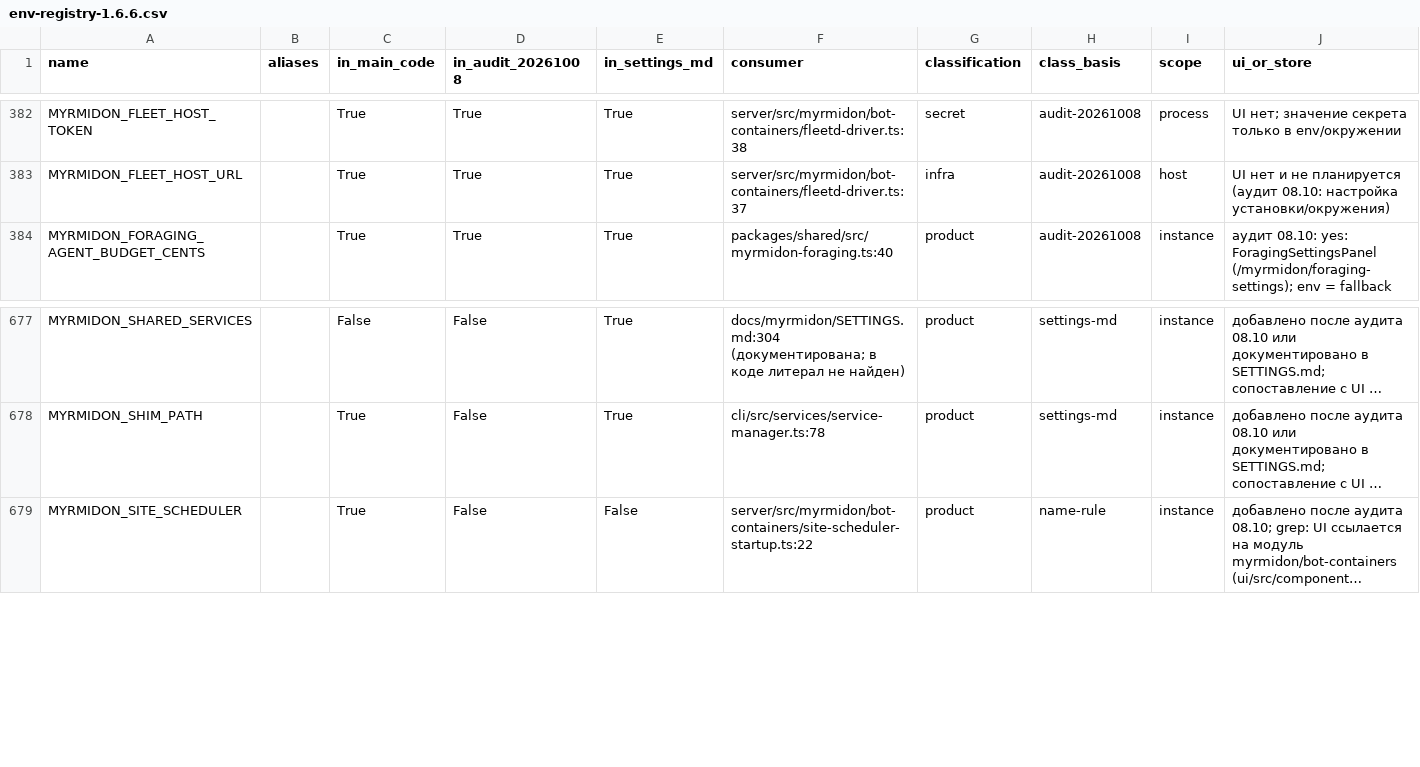
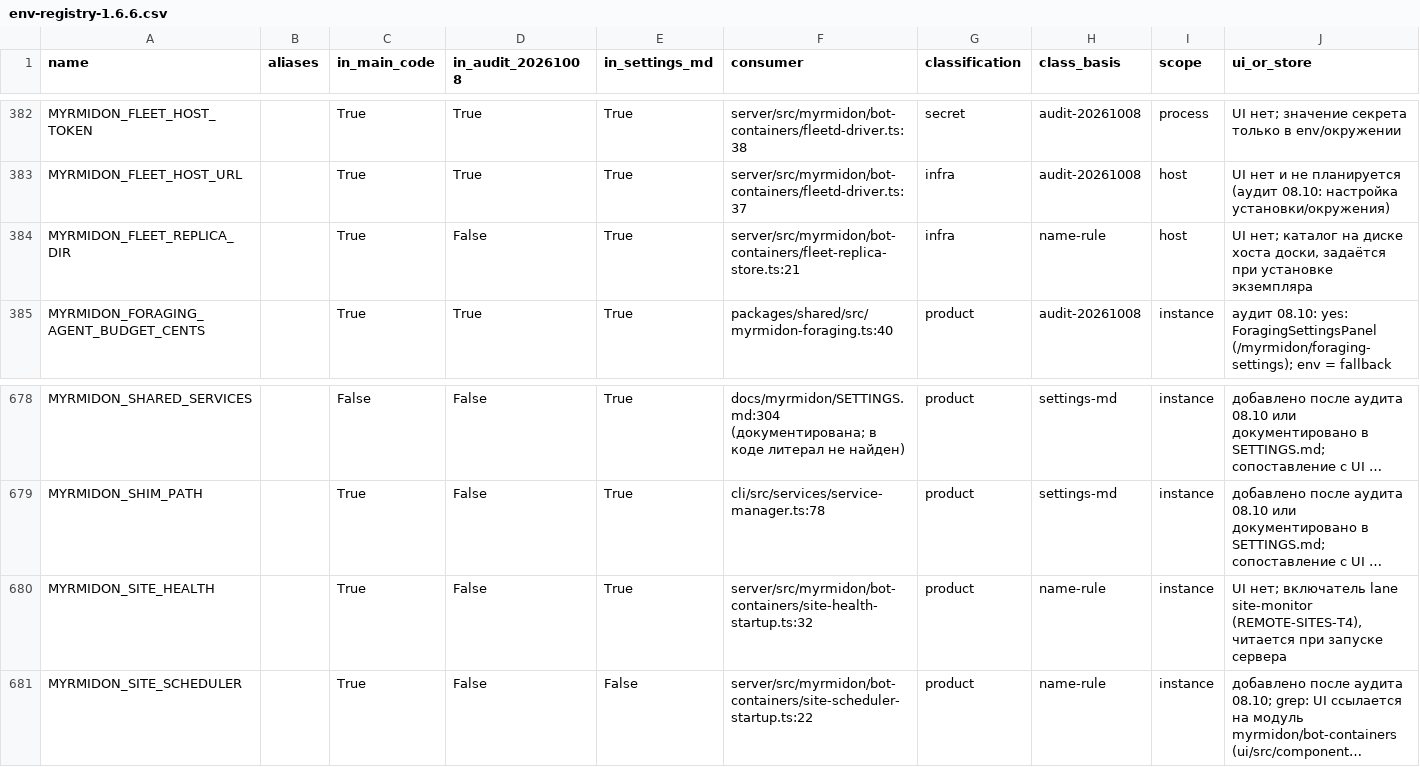
Before and after one commit to itkadr-git/myrmidon, a CSV file: docs/myrmidon/env-registry-1.6.6.csv, drawn as a sheet; only a part is shown, gaps mark what is left out; long unchanged cells end in …; rows hold the shown columns only; the diff names each change by its address in the sheet, - before the commit and + after, or states it on an @@ line.

Commit message:
OPE-7651: wire site health monitor, replica failover, site_lost runs, atomic move claim, site badges and metrics

```diff
--- a/docs/myrmidon/env-registry-1.6.6.csv
+++ b/docs/myrmidon/env-registry-1.6.6.csv
+row 384: MYRMIDON_FLEET_REPLICA_DIR |  | True | False | True | server/src/myrmidon/bot-containers/fleet-replica-store.ts:21 | infra | name-rule | host | UI нет; каталог на диске хоста доски, задаётся при установке экземпляра
+row 680: MYRMIDON_SITE_HEALTH |  | True | False | True | server/src/myrmidon/bot-containers/site-health-startup.ts:32 | product | name-rule | instance | UI нет; включатель lane site-monitor (REMOTE-SITES-T4), читается при запуске сервера
```
Also changed, not shown: 51 other files.
